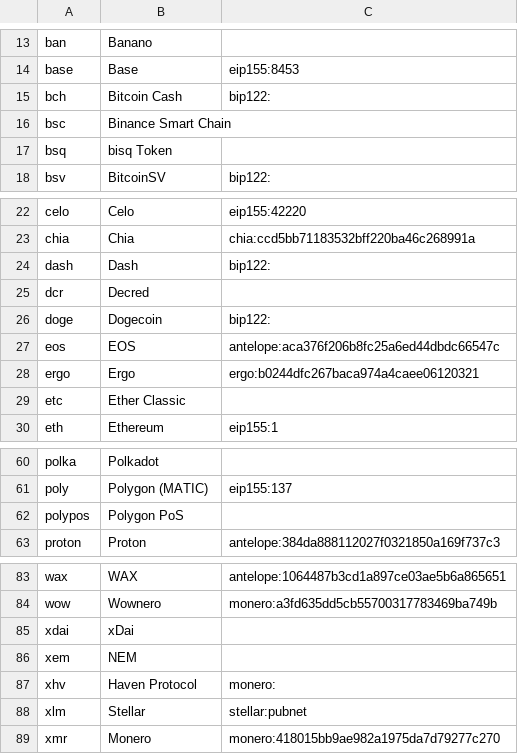
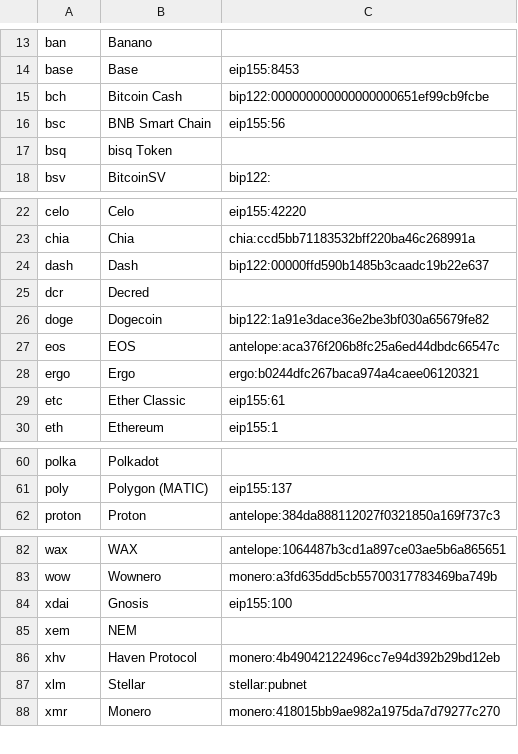
Before and after one commit to openalias/openalias-spec, a CSV file: oa2-lists/asset_network.csv, drawn as a sheet; only a part is shown, gaps mark what is left out.

```diff
--- a/oa2-lists/asset_network.csv
+++ b/oa2-lists/asset_network.csv
@@ -14,4 +14,4 @@ ban,Banano,
 base,Base,eip155:8453
-bch,Bitcoin Cash,bip122:
-bsc,Binance Smart Chain,
+bch,Bitcoin Cash,bip122:000000000000000000651ef99cb9fcbe
+bsc,BNB Smart Chain,eip155:56
 bsq,bisq Token,
@@ -23,8 +23,8 @@ celo,Celo,eip155:42220
 chia,Chia,chia:ccd5bb71183532bff220ba46c268991a
-dash,Dash,bip122:
+dash,Dash,bip122:00000ffd590b1485b3caadc19b22e637
 dcr,Decred,
-doge,Dogecoin,bip122:
+doge,Dogecoin,bip122:1a91e3dace36e2be3bf030a65679fe82
 eos,EOS,antelope:aca376f206b8fc25a6ed44dbdc66547c
 ergo,Ergo,ergo:b0244dfc267baca974a4caee06120321
-etc,Ether Classic,
+etc,Ether Classic,eip155:61
 eth,Ethereum,eip155:1
@@ -61,3 +61,2 @@ polka,Polkadot,
 poly,Polygon (MATIC),eip155:137
-polypos,Polygon PoS,
 proton,Proton,antelope:384da888112027f0321850a169f737c3
@@ -84,5 +83,5 @@ wax,WAX,antelope:1064487b3cd1a897ce03ae5b6a865651
 wow,Wownero,monero:a3fd635dd5cb55700317783469ba749b
-xdai,xDai,
+xdai,Gnosis,eip155:100
 xem,NEM,
-xhv,Haven Protocol,monero:
+xhv,Haven Protocol,monero:4b49042122496cc7e94d392b29bd12eb
 xlm,Stellar,stellar:pubnet
```
Also changed, not shown: oa2-lists/asset_type.csv.
